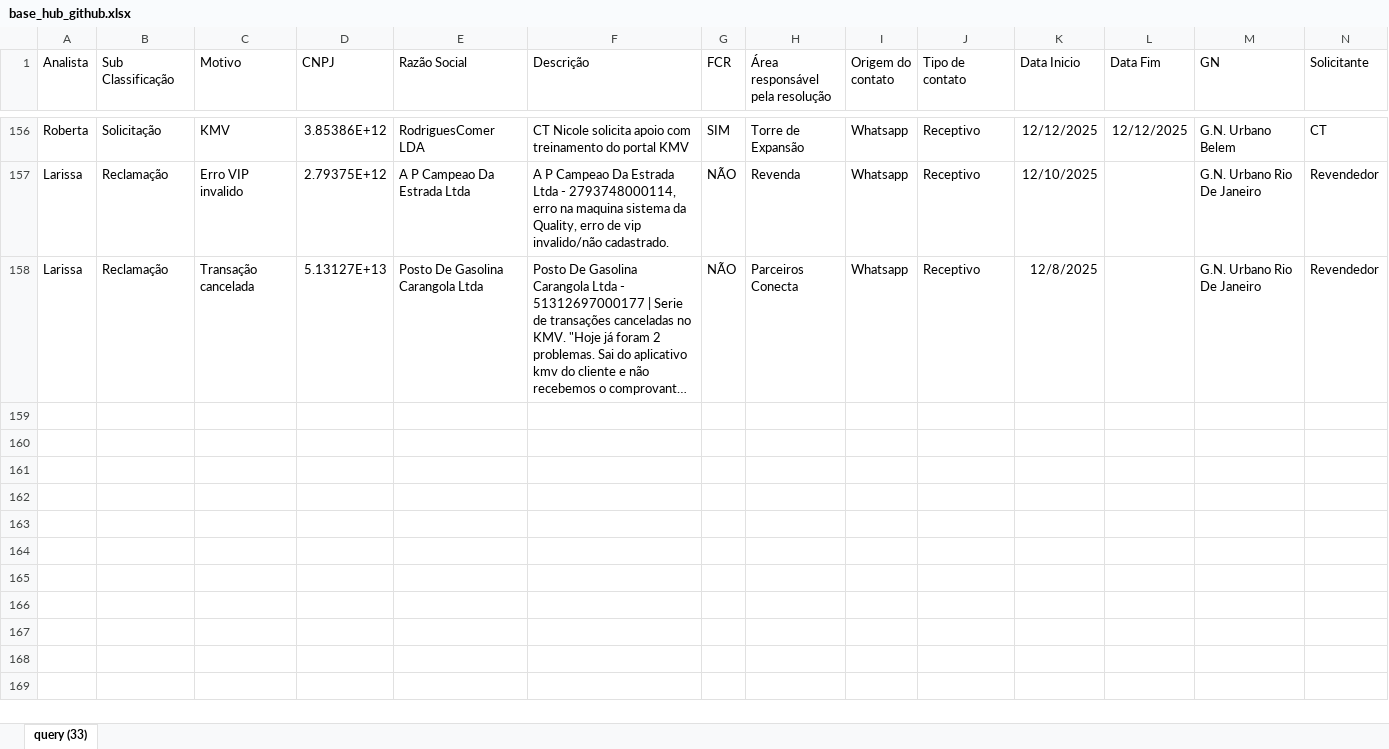
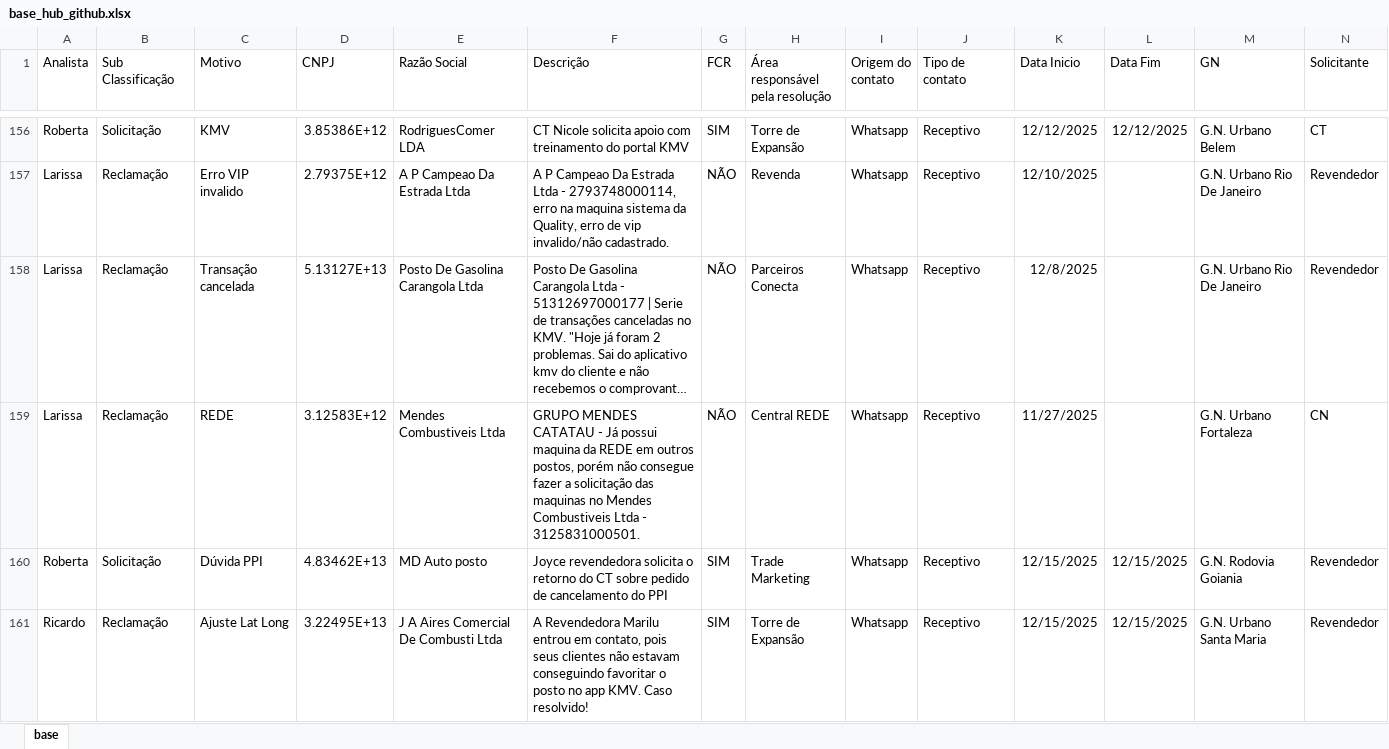
Before and after one commit to thiccoipp/Ipp, an Excel workbook: base_hub_github.xlsx, sheet base, drawn as a sheet; only a part is shown, gaps mark what is left out; long unchanged cells end in …; values as stored, in another font and other column widths than the file's, no borders; table styles not drawn; rows hold the shown columns only; the diff covers the shown part only; the diff names each change by its address in the sheet, - before the commit and + after, or states it on an @@ line.

Commit message:
Add files via upload

```diff
--- a/base_hub_github.xlsx (sheet base)
+++ b/base_hub_github.xlsx (sheet base)
-sheet tab: query (33)
+sheet tab: base
+row 159: Larissa | Reclamação | REDE | 3.12583E+12 | Mendes Combustiveis Ltda | GRUPO MENDES CATATAU - Já possui maquina da REDE em outros postos, porém não consegue fazer a solicitação das maquinas no Mendes Combustiveis Ltda - 3125831000501. | NÃO | Central REDE | Whatsapp | Receptivo | 11/27/2025 |  | G.N. Urbano Fortaleza | CN
+row 160: Roberta | Solicitação | Dúvida PPI | 4.83462E+13 | MD Auto posto | Joyce revendedora solicita o retorno do CT sobre pedido de cancelamento do PPI | SIM | Trade Marketing | Whatsapp | Receptivo | 12/15/2025 | 12/15/2025 | G.N. Rodovia Goiania | Revendedor
+row 161: Ricardo | Reclamação | Ajuste Lat Long | 3.22495E+13 | J A Aires Comercial De Combusti Ltda | A Revendedora Marilu entrou em contato, pois seus clientes não estavam conseguindo favoritar o posto no app KMV. Caso resolvido! | SIM | Torre de Expansão | Whatsapp | Receptivo | 12/15/2025 | 12/15/2025 | G.N. Urbano Santa Maria | Revendedor
```
Also changed, not shown: 3 added rows and 2 edited cells elsewhere in this sheet.
